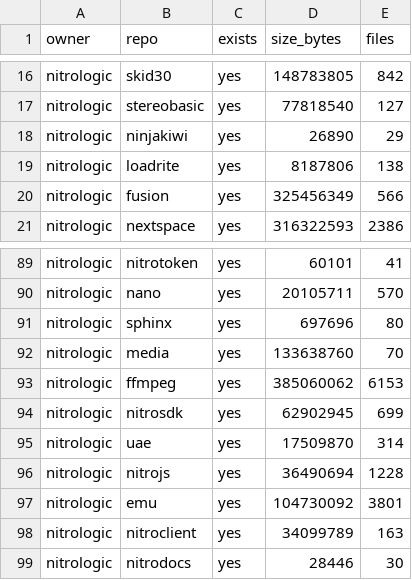
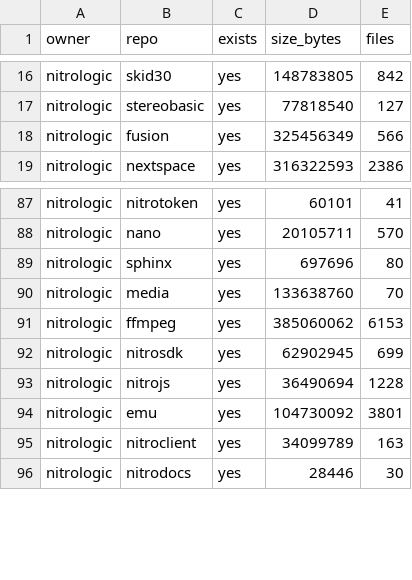
Before and after one commit to nitrologic/fountain, a CSV file: nitro/nitro_repos_stats_dos.csv, drawn as a sheet; only a part is shown, gaps mark what is left out.

```diff
--- a/nitro/nitro_repos_stats_dos.csv
+++ b/nitro/nitro_repos_stats_dos.csv
@@ -17,4 +17,2 @@ nitrologic,skid30,yes,148783805,842
 nitrologic,stereobasic,yes,77818540,127
-nitrologic,ninjakiwi,yes,26890,29
-nitrologic,loadrite,yes,8187806,138
 nitrologic,fusion,yes,325456349,566
@@ -94,3 +92,2 @@ nitrologic,ffmpeg,yes,385060062,6153
 nitrologic,nitrosdk,yes,62902945,699
-nitrologic,uae,yes,17509870,314
 nitrologic,nitrojs,yes,36490694,1228
```
Also changed, not shown: nitro/nitro_repos_info.csv, nitro/nitro_repos_infos.csv, 9 other files.
